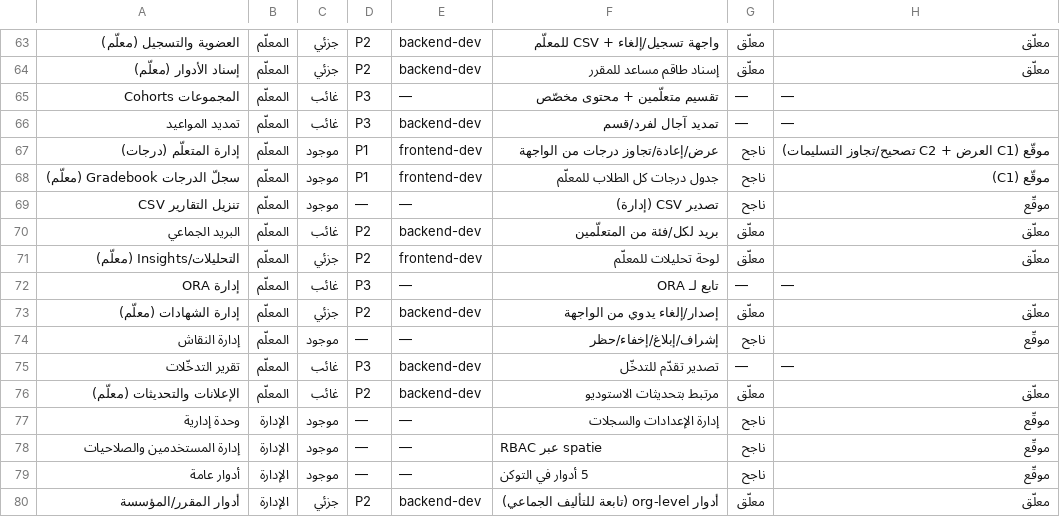
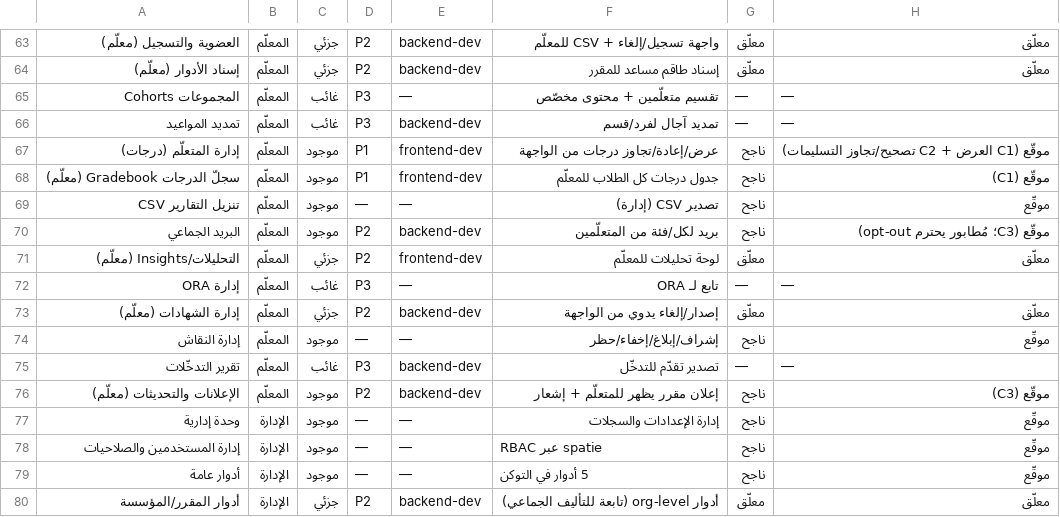
Before and after one commit to alkatery/Moocnew, a CSV file: docs/feature-matrix.csv, drawn as a sheet; only a part is shown, gaps mark what is left out.

```diff
--- a/docs/feature-matrix.csv
+++ b/docs/feature-matrix.csv
@@ -69,3 +69,3 @@
 تنزيل التقارير CSV,المعلّم,موجود,—,—,تصدير CSV (إدارة),ناجح,موقّع
-البريد الجماعي,المعلّم,غائب,P2,backend-dev,بريد لكل/فئة من المتعلّمين,معلّق,معلّق
+البريد الجماعي,المعلّم,موجود,P2,backend-dev,بريد لكل/فئة من المتعلّمين,ناجح,موقّع (C3؛ مُطابور يحترم opt-out)
 التحليلات/Insights (معلّم),المعلّم,جزئي,P2,frontend-dev,لوحة تحليلات للمعلّم,معلّق,معلّق
@@ -75,3 +75,3 @@
 تقرير التدخّلات,المعلّم,غائب,P3,backend-dev,تصدير تقدّم للتدخّل,—,—
-الإعلانات والتحديثات (معلّم),المعلّم,غائب,P2,backend-dev,مرتبط بتحديثات الاستوديو,معلّق,معلّق
+الإعلانات والتحديثات (معلّم),المعلّم,موجود,P2,backend-dev,إعلان مقرر يظهر للمتعلّم + إشعار,ناجح,موقّع (C3)
 وحدة إدارية,الإدارة,موجود,—,—,إدارة الإعدادات والسجلات,ناجح,موقّع
```
Also changed, not shown: 1 other file.
